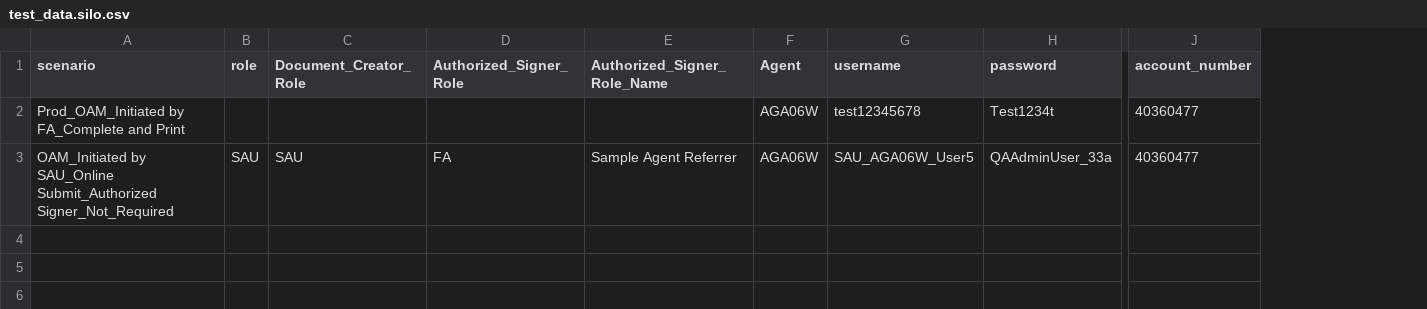
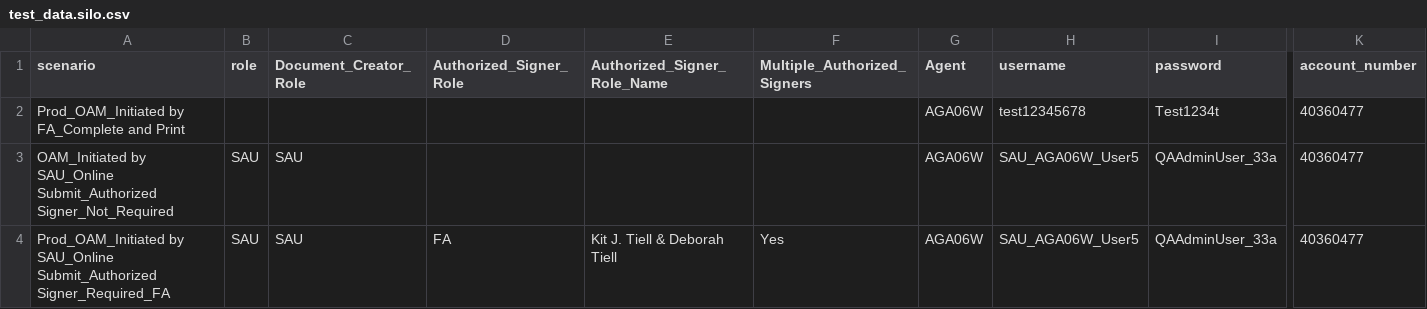
Before and after one commit to amitmalik123/InceoTest, a CSV file: data/test_data.silo.csv, drawn as a sheet; only a part is shown, gaps mark what is left out; rows hold the shown columns only; the diff names each change by its address in the sheet, - before the commit and + after, or states it on an @@ line.

Commit message:
Add multiple-signer support and timing fixes
Add Multiple_Authorized_Signers column and related rows to test CSVs (prod, silo, test10) to support environments with multiple authorized signers. Stabilize UI interactions by increasing timeouts and adding explicit waits: wait for dialog content, extend dialog text/title timeouts, and fix dialog link locator in client_accounts_page. Increase click/navigation timeouts in account_management_steps to reduce flakiness. Update OAM.feature tags. Refactor verify_authorized_signer_dropdown to read signer count from CSV or test_context (DB), handle single/multiple/no-signer cases, and improve logging and assertions to make dropdown verification robust across test environments.

```diff
--- a/data/test_data.silo.csv
+++ b/data/test_data.silo.csv
+column F (Multiple_Authorized_Signers), empty
-D3 (Authorized_Signer_Role): FA
+D3 (Authorized_Signer_Role): (empty)
-E3 (Authorized_Signer_Role_Name): Sample Agent Referrer
+E3 (Authorized_Signer_Role_Name): (empty)
+row 4: Prod_OAM_Initiated by SAU_Online Submit_Authorized Signer_Required_FA | SAU | SAU | FA | Kit J. Tiell & Deborah Tiell | Yes | AGA06W | SAU_AGA06W_User5 | QAAdminUser_33a | 40360477
```
Also changed, not shown: data/test_data.prod.csv, data/test_data.test10.csv, 4 other files.
